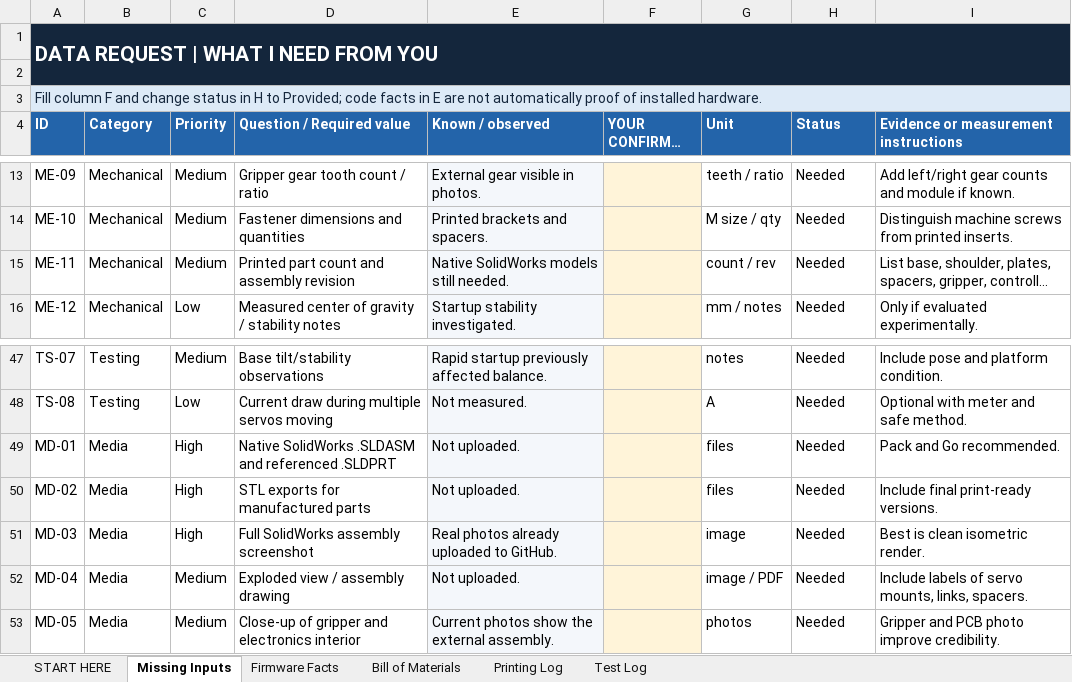
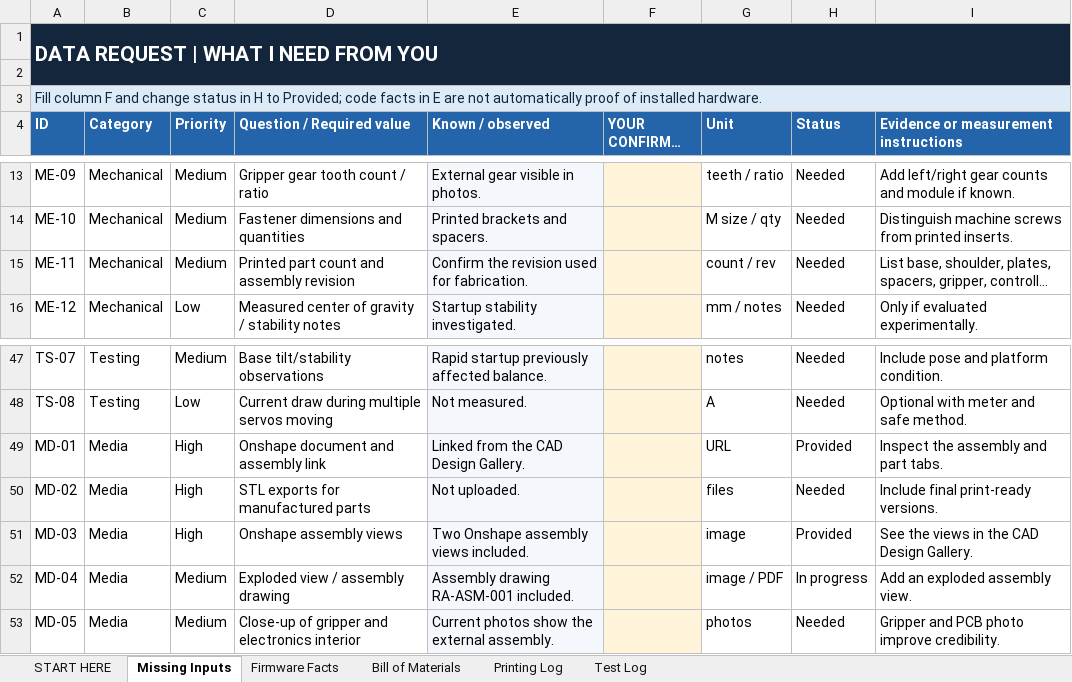
Before and after one commit to CTK9876/3D-Printed-Robotic-Arm, an Excel workbook: Documentation/Robotic_Arm_Engineering_Information_Checklist.xlsx, sheet Missing Inputs, drawn as a sheet; only a part is shown, gaps mark what is left out; long unchanged cells end in …; values as stored, in another font and other column widths than the file's, no borders; conditional formats and table styles not drawn; the diff names each change by its address in the sheet, - before the commit and + after, or states it on an @@ line.

Commit message:
Document the Onshape CAD assembly

```diff
--- a/Documentation/Robotic_Arm_Engineering_Information_Checklist.xlsx (sheet Missing Inputs)
+++ b/Documentation/Robotic_Arm_Engineering_Information_Checklist.xlsx (sheet Missing Inputs)
-E15 (Known / observed): Native SolidWorks models still needed.
+E15 (Known / observed): Confirm the revision used for fabrication.
-D49 (Question / Required value): Native SolidWorks .SLDASM and referenced .SLDPRT
+D49 (Question / Required value): Onshape document and assembly link
-E49 (Known / observed): Not uploaded.
+E49 (Known / observed): Linked from the CAD Design Gallery.
-G49 (Unit): files
+G49 (Unit): URL
-H49 (Status): Needed
+H49 (Status): Provided
-I49: Pack and Go recommended.
+I49: Inspect the assembly and part tabs.
-D51 (Question / Required value): Full SolidWorks assembly screenshot
+D51 (Question / Required value): Onshape assembly views
-E51 (Known / observed): Real photos already uploaded to GitHub.
+E51 (Known / observed): Two Onshape assembly views included.
-H51 (Status): Needed
+H51 (Status): Provided
-I51: Best is clean isometric render.
+I51: See the views in the CAD Design Gallery.
-E52 (Known / observed): Not uploaded.
+E52 (Known / observed): Assembly drawing RA-ASM-001 included.
-H52 (Status): Needed
+H52 (Status): In progress
-I52: Include labels of servo mounts, links, spacers.
+I52: Add an exploded assembly view.
```
Also changed, not shown: sheet START HERE, 16 other files.
